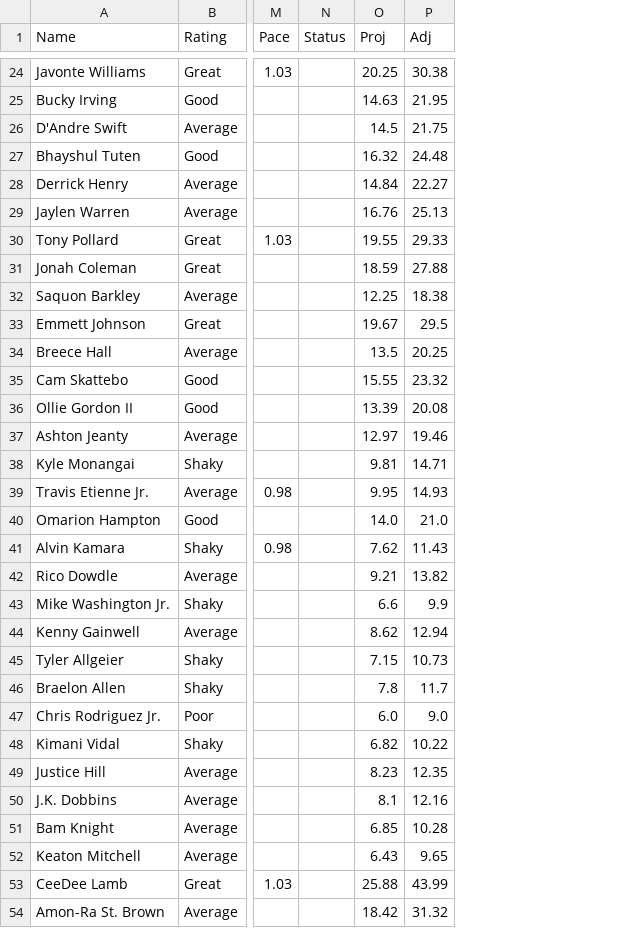
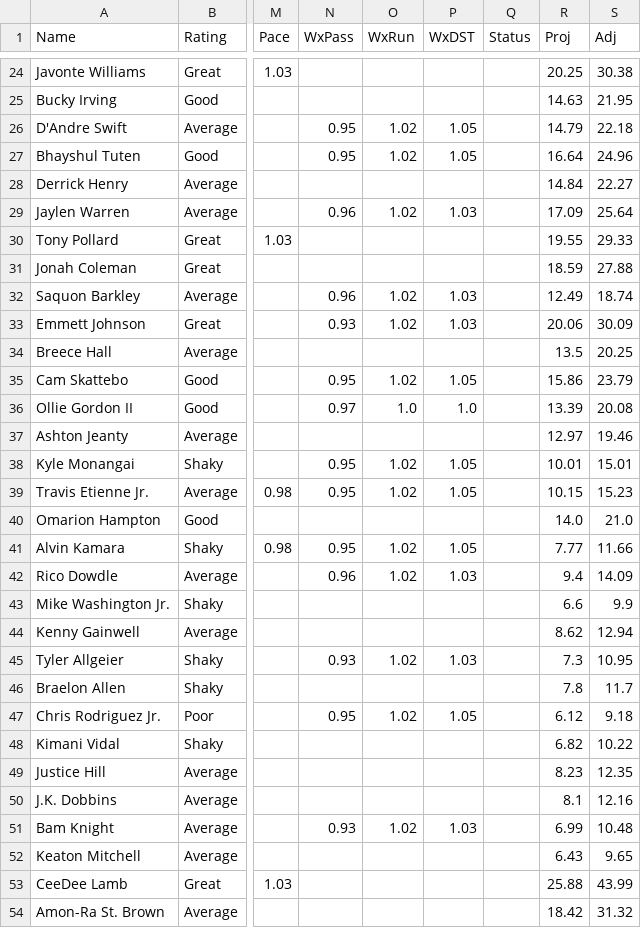
Before and after one commit to kendalleaddy8-ui/kendalleddy8.github.io, a CSV file: dfs/2026-wk11/pool_run.csv, drawn as a sheet; only a part is shown, gaps mark what is left out; addresses are those after the commit; the diff covers the shown part only; the diff names each change by its address in the sheet, - before the commit and + after, or states it on an @@ line.

```diff
--- a/dfs/2026-wk11/pool_run.csv
+++ b/dfs/2026-wk11/pool_run.csv
+column N (WxPass), rows 26-51: 0.95 | 0.95 |  | 0.96 |  |  | 0.96 | 0.93 |  | 0.95 | 0.97 |  | 0.95 | 0.95 |  | 0.95 | 0.96 |  |  | 0.93 |  | 0.95 |  |  |  | 0.93
+column O (WxRun), rows 26-51: 1.02 | 1.02 |  | 1.02 |  |  | 1.02 | 1.02 |  | 1.02 | 1.0 |  | 1.02 | 1.02 |  | 1.02 | 1.02 |  |  | 1.02 |  | 1.02 |  |  |  | 1.02
+column P (WxDST), rows 26-51: 1.05 | 1.05 |  | 1.03 |  |  | 1.03 | 1.03 |  | 1.05 | 1.0 |  | 1.05 | 1.05 |  | 1.05 | 1.03 |  |  | 1.03 |  | 1.05 |  |  |  | 1.03
-R26 (Proj): 14.5
+R26 (Proj): 14.79
-S26 (Adj): 21.75
+S26 (Adj): 22.18
-R27 (Proj): 16.32
+R27 (Proj): 16.64
-S27 (Adj): 24.48
+S27 (Adj): 24.96
-R29 (Proj): 16.76
+R29 (Proj): 17.09
-S29 (Adj): 25.13
+S29 (Adj): 25.64
-R32 (Proj): 12.25
+R32 (Proj): 12.49
-S32 (Adj): 18.38
+S32 (Adj): 18.74
-R33 (Proj): 19.67
+R33 (Proj): 20.06
-S33 (Adj): 29.5
+S33 (Adj): 30.09
-R35 (Proj): 15.55
+R35 (Proj): 15.86
-S35 (Adj): 23.32
+S35 (Adj): 23.79
-R38 (Proj): 9.81
+R38 (Proj): 10.01
-S38 (Adj): 14.71
+S38 (Adj): 15.01
-R39 (Proj): 9.95
+R39 (Proj): 10.15
-S39 (Adj): 14.93
+S39 (Adj): 15.23
-R41 (Proj): 7.62
+R41 (Proj): 7.77
-S41 (Adj): 11.43
+S41 (Adj): 11.66
-R42 (Proj): 9.21
+R42 (Proj): 9.4
-S42 (Adj): 13.82
+S42 (Adj): 14.09
-R45 (Proj): 7.15
+R45 (Proj): 7.3
-S45 (Adj): 10.73
+S45 (Adj): 10.95
-R47 (Proj): 6.0
+R47 (Proj): 6.12
-S47 (Adj): 9.0
+S47 (Adj): 9.18
-R51 (Proj): 6.85
+R51 (Proj): 6.99
-S51 (Adj): 10.28
+S51 (Adj): 10.48
```
Also changed, not shown: 102 edited cells elsewhere in this file, dfs/2026-wk11/lines.csv, dfs/2026-wk11/lineups_run.csv, 2 other files.
